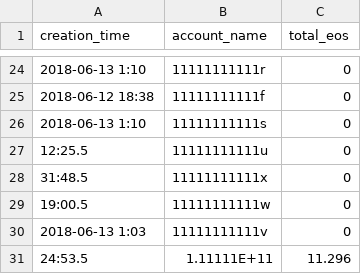
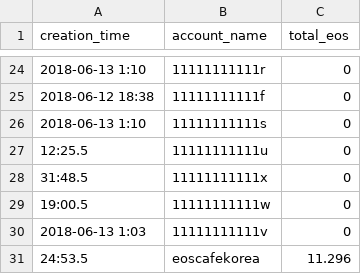
Before and after one commit to jeaimetu/DABAirDrop, a CSV file: snapshot2.csv, drawn as a sheet; only a part is shown, gaps mark what is left out.

Commit message:
Update snapshot2.csv

```diff
--- a/snapshot2.csv
+++ b/snapshot2.csv
@@ -30,2 +30,2 @@ creation_time,account_name,total_eos
 2018-06-13 1:03,11111111111v,0
-24:53.5,1.11111E+11,11.296
+24:53.5,eoscafekorea,11.296
```
